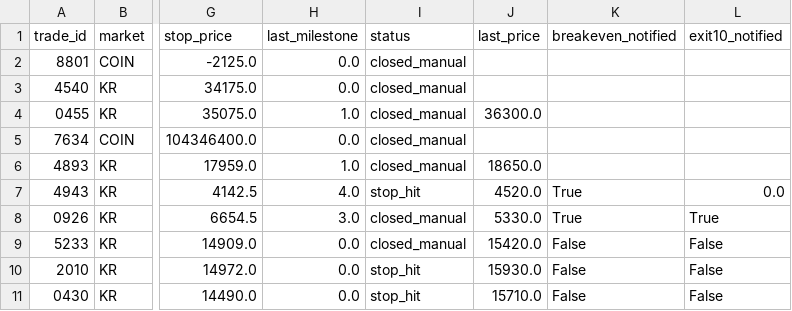
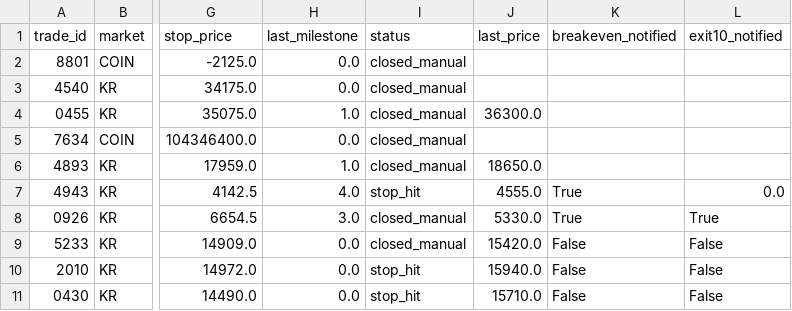
Before and after one commit to harmi6005/turtle-screener, a CSV file: data/holdings.csv, drawn as a sheet; only a part is shown, gaps mark what is left out; the diff names each change by its address in the sheet, - before the commit and + after, or states it on an @@ line.

Commit message:
보유종목/집중추적종목 상태 업데이트

```diff
--- a/data/holdings.csv
+++ b/data/holdings.csv
-J7 (last_price): 4520.0
+J7 (last_price): 4555.0
-J10 (last_price): 15930.0
+J10 (last_price): 15940.0
```
